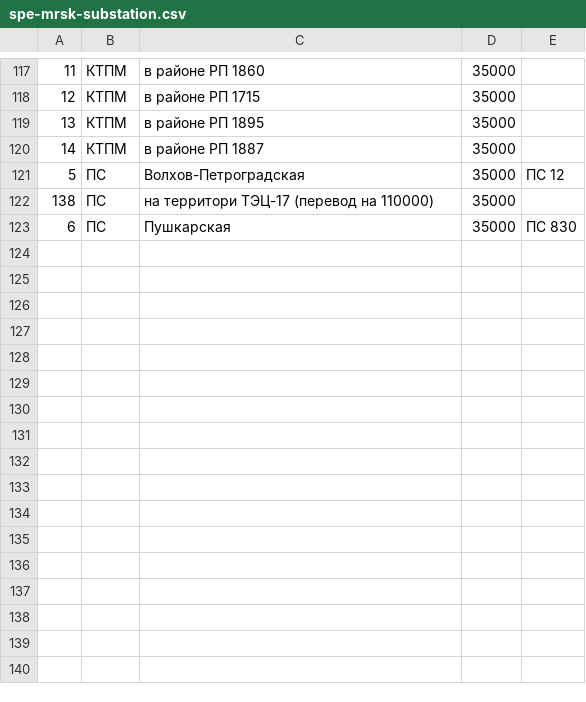
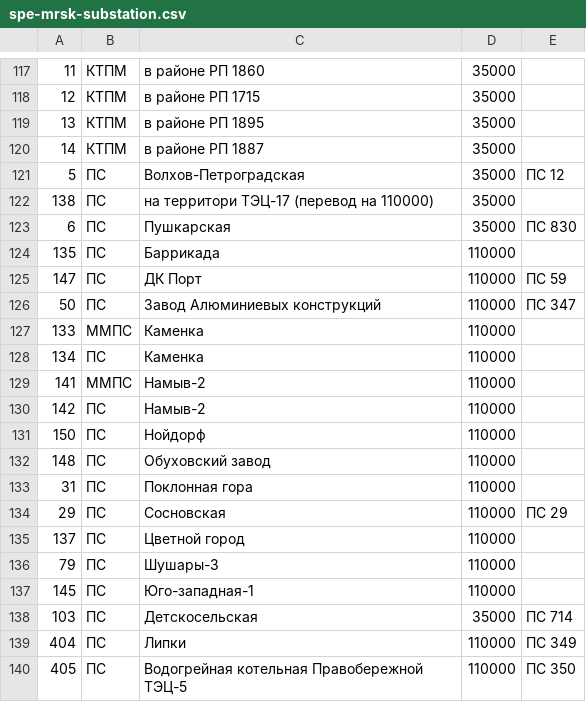
Before and after one commit to freeExec/PSV-external-data, a CSV file: spe-mrsk-substation.csv, drawn as a sheet; only a part is shown, gaps mark what is left out; the diff names each change by its address in the sheet, - before the commit and + after, or states it on an @@ line.

```diff
--- a/spe-mrsk-substation.csv
+++ b/spe-mrsk-substation.csv
+row 124: 135 | ПС | Баррикада | 110000
+row 125: 147 | ПС | ДК Порт | 110000 | ПС 59
+row 126: 50 | ПС | Завод Алюминиевых конструкций | 110000 | ПС 347
+row 127: 133 | ММПС | Каменка | 110000
+row 128: 134 | ПС | Каменка | 110000
+row 129: 141 | ММПС | Намыв-2 | 110000
+row 130: 142 | ПС | Намыв-2 | 110000
+row 131: 150 | ПС | Нойдорф | 110000
+row 132: 148 | ПС | Обуховский завод | 110000
+row 133: 31 | ПС | Поклонная гора | 110000
+row 134: 29 | ПС | Сосновская | 110000 | ПС 29
+row 135: 137 | ПС | Цветной город | 110000
+row 136: 79 | ПС | Шушары-3 | 110000
+row 137: 145 | ПС | Юго-западная-1 | 110000
+row 138: 103 | ПС | Детскосельская | 35000 | ПС 714
+row 139: 404 | ПС | Липки | 110000 | ПС 349
+row 140: 405 | ПС | Водогрейная котельная Правобережной ТЭЦ-5 | 110000 | ПС 350
```
Also changed, not shown: len-mrsk-substation.csv.
